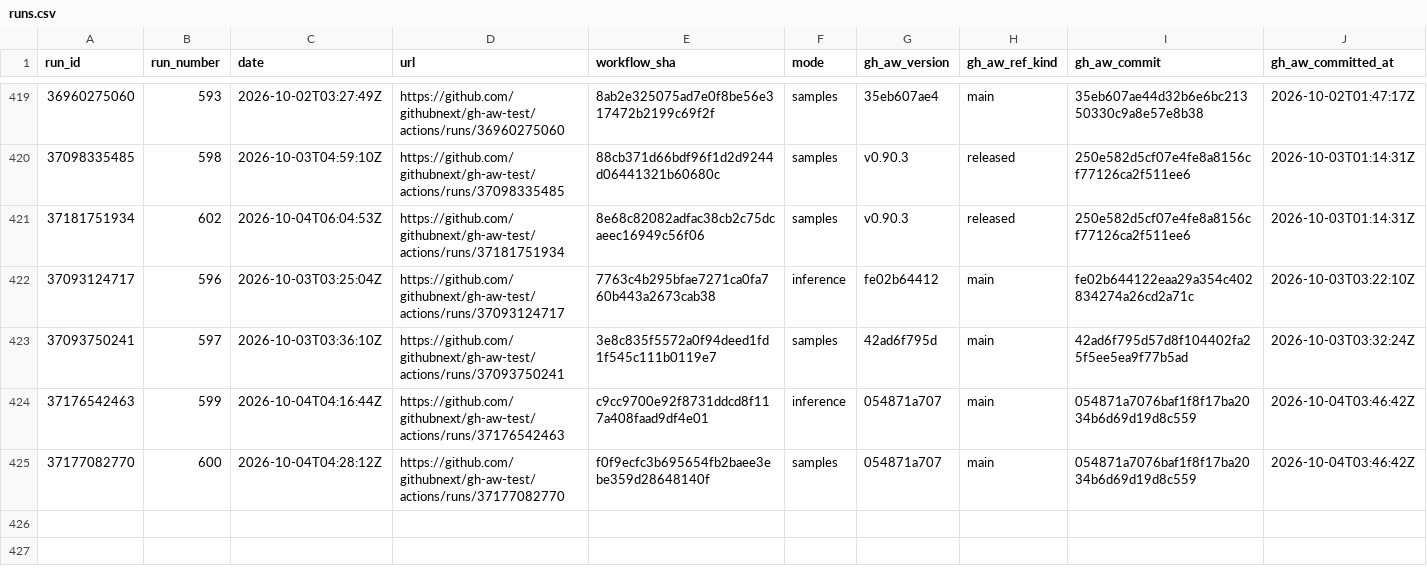
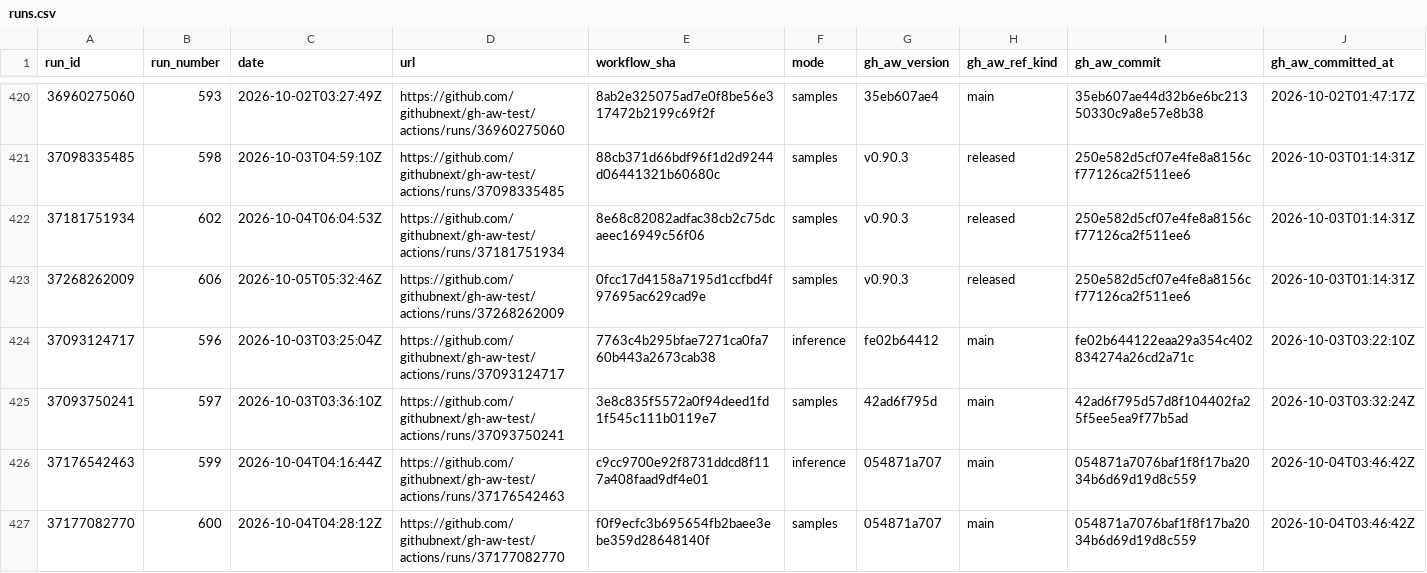
Before and after one commit to githubnext/gh-aw-test, a CSV file: workflow-history-report/runs.csv, drawn as a sheet; only a part is shown, gaps mark what is left out; rows hold the shown columns only; the diff covers the shown part only; the diff names each change by its address in the sheet, - before the commit and + after, or states it on an @@ line.

```diff
--- a/workflow-history-report/runs.csv
+++ b/workflow-history-report/runs.csv
+row 423: 37268262009 | 606 | 2026-10-05T05:32:46Z | https://github.com/githubnext/gh-aw-test/actions/runs/37268262009 | 0fcc17d4158a7195d1ccfbd4f97695ac629cad9e | samples | v0.90.3 | released | 250e582d5cf07e4fe8a8156cf77126ca2f511ee6 | 2026-10-03T01:14:31Z
```
Also changed, not shown: 3 added rows elsewhere in this file, 15 other files.
